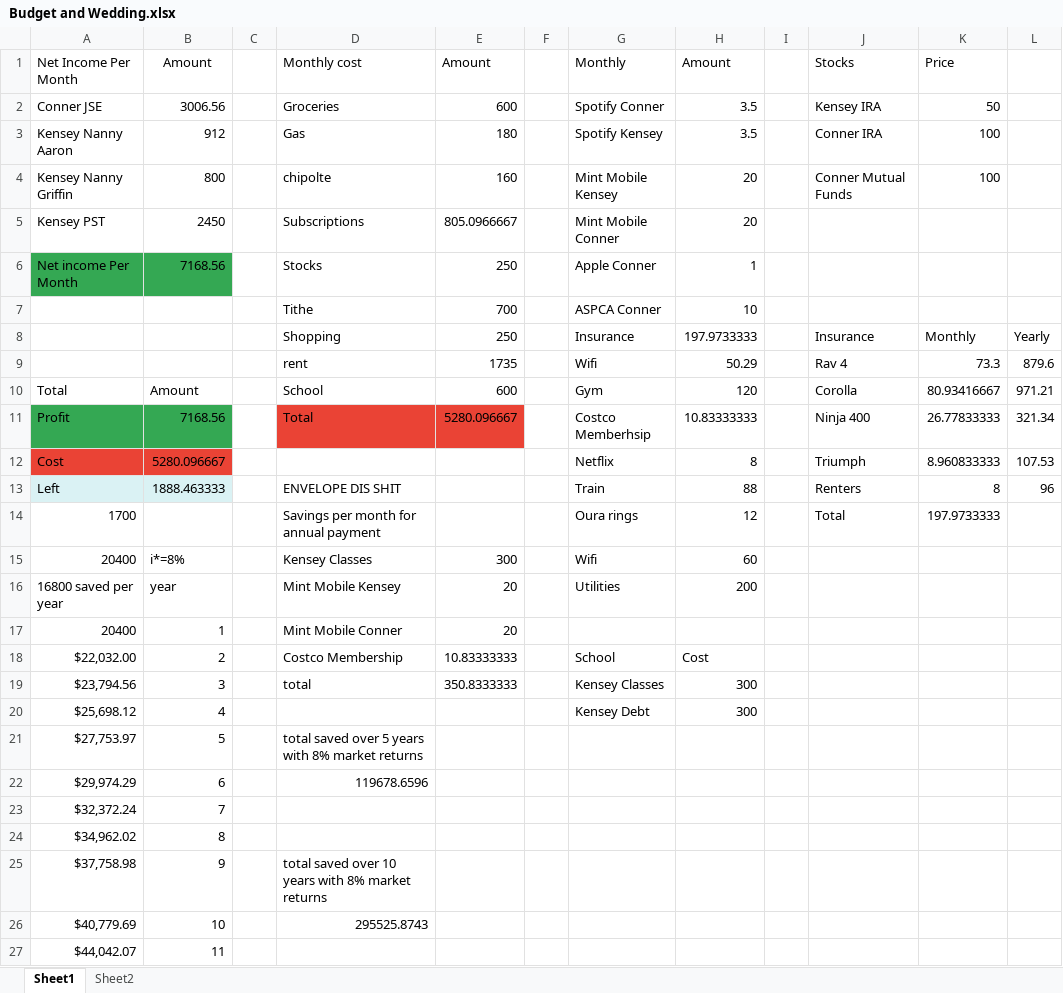
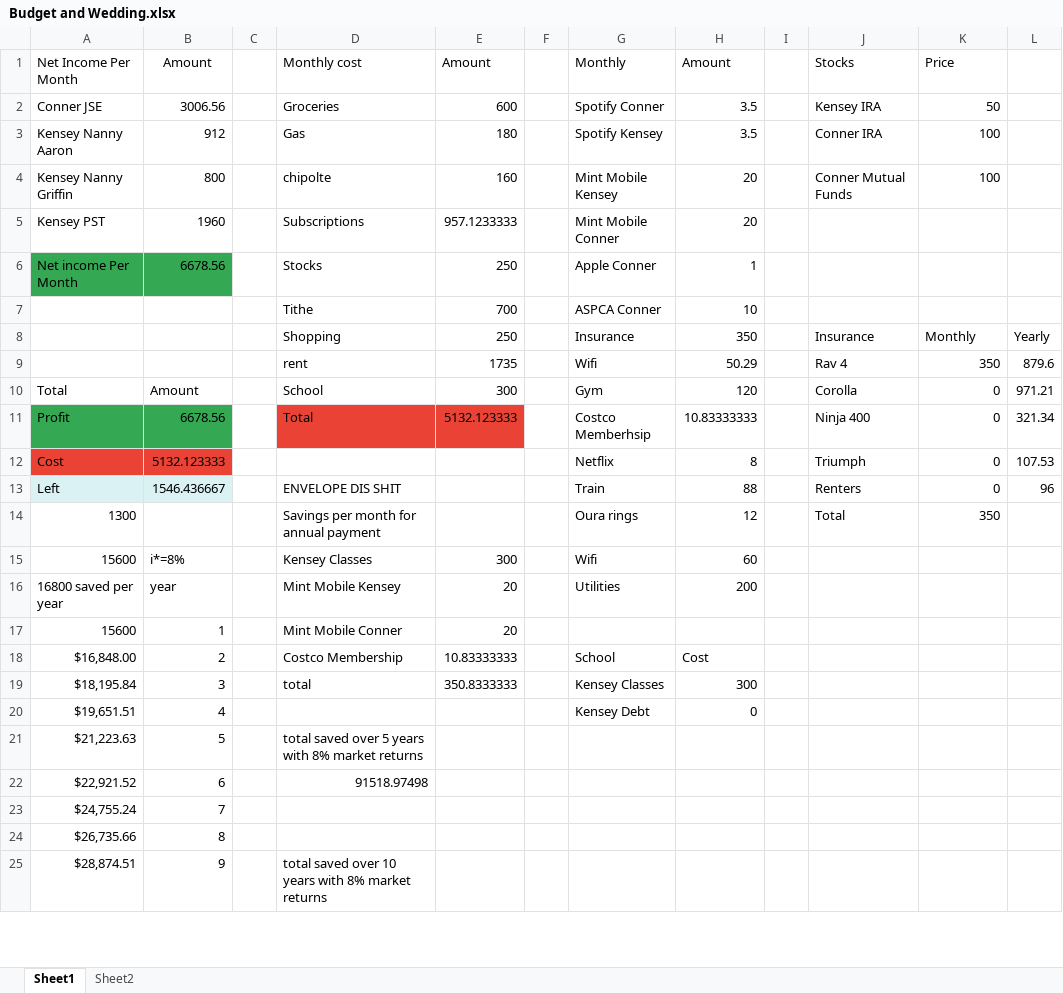
Before and after one commit to hughes6/budget, an Excel workbook: Budget and Wedding.xlsx, sheet Sheet1, drawn as a sheet; only a part is shown; values as stored, in another font and other column widths than the file's, no borders; removed rows and columns are numbered as before the commit, all else as after; the diff covers the shown part only; the diff names each change by its address in the sheet, - before the commit and + after, or states it on an @@ line.

```diff
--- a/Budget and Wedding.xlsx (sheet Sheet1)
+++ b/Budget and Wedding.xlsx (sheet Sheet1)
-B5: 2450
+B5: 1960
-E5: 805.0966667
+E5: 957.1233333
-B6: 7168.56
+B6: 6678.56
-H8: 197.9733333
+H8: 350
-K9: 73.3
+K9: 350
-E10: 600
+E10: 300
-K10: 80.93416667
+K10: 0
-B11: 7168.56
+B11: 6678.56
-E11: 5280.096667
+E11: 5132.123333
-K11: 26.77833333
+K11: 0
-B12: 5280.096667
+B12: 5132.123333
-K12: 8.960833333
+K12: 0
-B13: 1888.463333
+B13: 1546.436667
-K13: 8
+K13: 0
-A14: 1700
+A14: 1300
-K14: 197.9733333
+K14: 350
-A15: 20400
+A15: 15600
-A17: 20400
+A17: 15600
-A18: $22,032.00
+A18: $16,848.00
-A19: $23,794.56
+A19: $18,195.84
-A20: $25,698.12
+A20: $19,651.51
-H20: 300
+H20: 0
-A21: $27,753.97
+A21: $21,223.63
-row 22: $29,974.29 | 6 |  | 119678.6596
-row 23: $32,372.24 | 7
-row 24: $34,962.02 | 8
+row 22: $22,921.52 | 6 |  | 91518.97498
+row 23: $24,755.24 | 7
+row 24: $26,735.66 | 8
-A25: $37,758.98
+A25: $28,874.51
-row 26: $40,779.69 | 10 |  | 295525.8743
-row 27: $44,042.07 | 11
```
Also changed, not shown: 9 added rows, 7 removed rows and 2 edited cells elsewhere in this sheet, sheet Sheet2, 1 other file.
